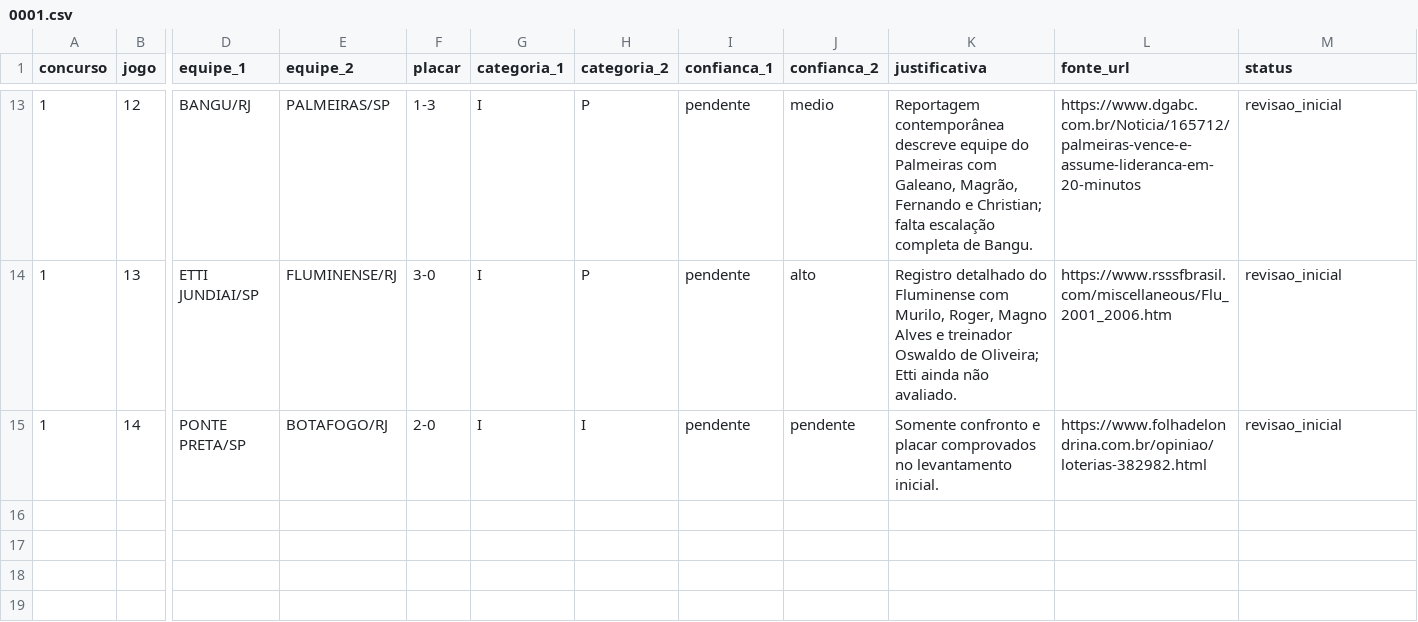
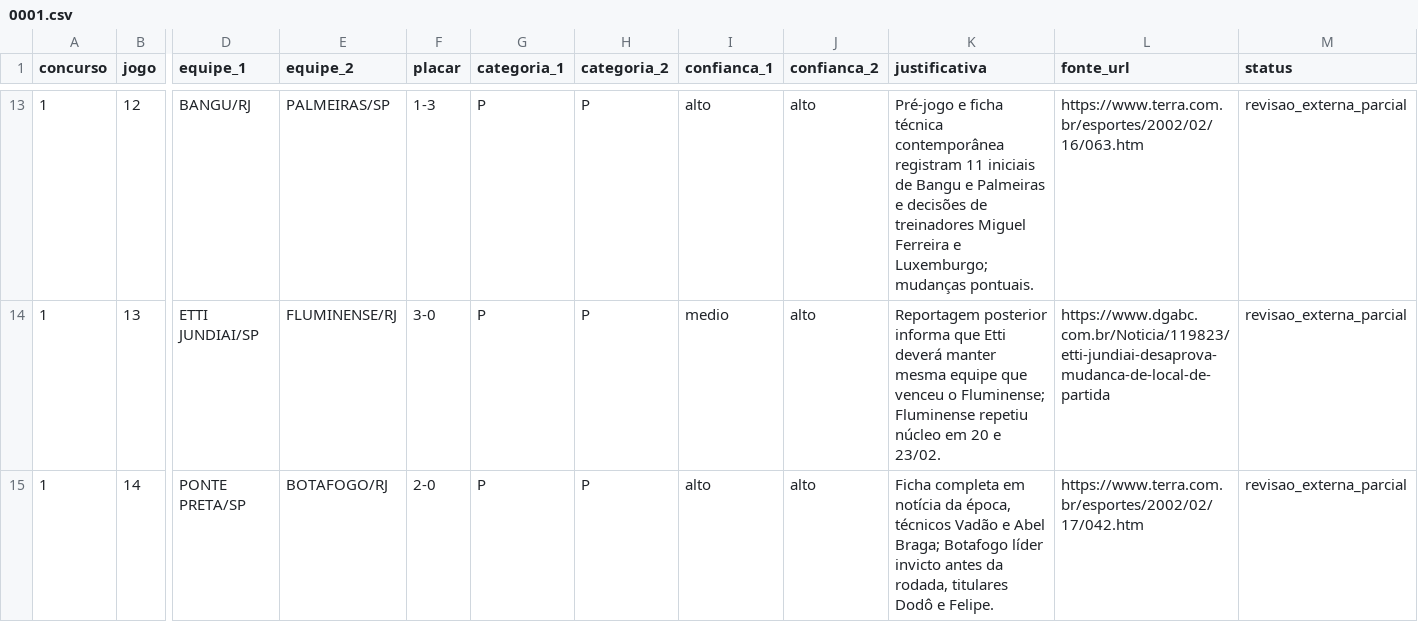
Before and after one commit to marcosvilhena87/Loteca.FiveThirtyEight, a CSV file: auditoria/concursos/0001.csv, drawn as a sheet; only a part is shown, gaps mark what is left out; the diff covers the shown part only; the diff names each change by its address in the sheet, - before the commit and + after, or states it on an @@ line.

Commit message:
audit: confrontar fichas e relatos contemporâneos no concurso 0001

```diff
--- a/auditoria/concursos/0001.csv
+++ b/auditoria/concursos/0001.csv
-G13:G15 (categoria_1): I
+G13:G15 (categoria_1): P
-I13 (confianca_1): pendente
+I13 (confianca_1): alto
-J13 (confianca_2): medio
+J13 (confianca_2): alto
-K13 (justificativa): Reportagem contemporânea descreve equipe do Palmeiras com Galeano, Magrão, Fernando e Christian; falta escalação completa de Bangu.
+K13 (justificativa): Pré-jogo e ficha técnica contemporânea registram 11 iniciais de Bangu e Palmeiras e decisões de treinadores Miguel Ferreira e Luxemburgo; mudanças pontuais.
-L13 (fonte_url): https://www.dgabc.com.br/Noticia/165712/palmeiras-vence-e-assume-lideranca-em-20-minutos
+L13 (fonte_url): https://www.terra.com.br/esportes/2002/02/16/063.htm
-M13:M15 (status): revisao_inicial
+M13:M15 (status): revisao_externa_parcial
-I14 (confianca_1): pendente
+I14 (confianca_1): medio
-K14 (justificativa): Registro detalhado do Fluminense com Murilo, Roger, Magno Alves e treinador Oswaldo de Oliveira; Etti ainda não avaliado.
+K14 (justificativa): Reportagem posterior informa que Etti deverá manter mesma equipe que venceu o Fluminense; Fluminense repetiu núcleo em 20 e 23/02.
-L14 (fonte_url): https://www.rsssfbrasil.com/miscellaneous/Flu_2001_2006.htm
+L14 (fonte_url): https://www.dgabc.com.br/Noticia/119823/etti-jundiai-desaprova-mudanca-de-local-de-partida
-H15 (categoria_2): I
+H15 (categoria_2): P
-I15 (confianca_1): pendente
+I15 (confianca_1): alto
-J15 (confianca_2): pendente
+J15 (confianca_2): alto
-K15 (justificativa): Somente confronto e placar comprovados no levantamento inicial.
+K15 (justificativa): Ficha completa em notícia da época, técnicos Vadão e Abel Braga; Botafogo líder invicto antes da rodada, titulares Dodô e Felipe.
-L15 (fonte_url): https://www.folhadelondrina.com.br/opiniao/loterias-382982.html
+L15 (fonte_url): https://www.terra.com.br/esportes/2002/02/17/042.htm
```
Also changed, not shown: 51 edited cells elsewhere in this file.
